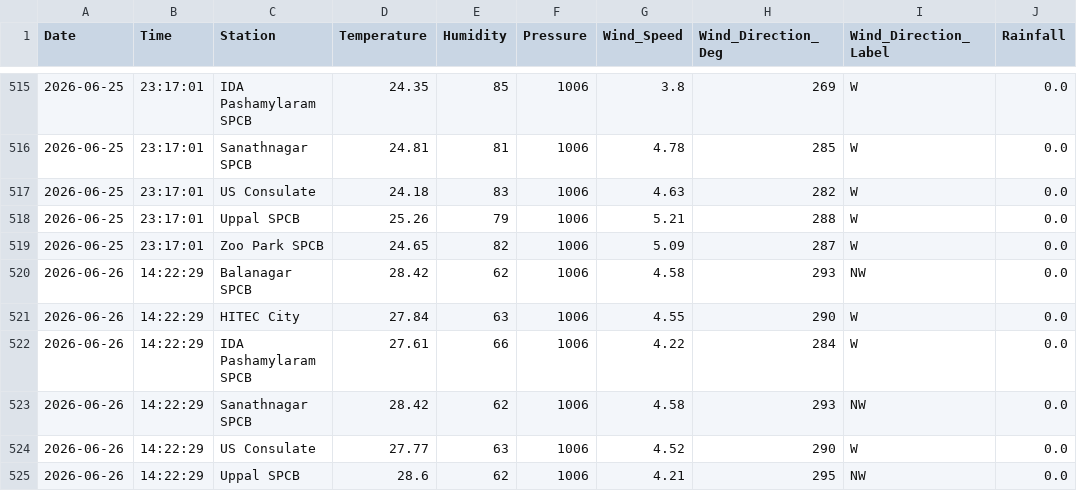
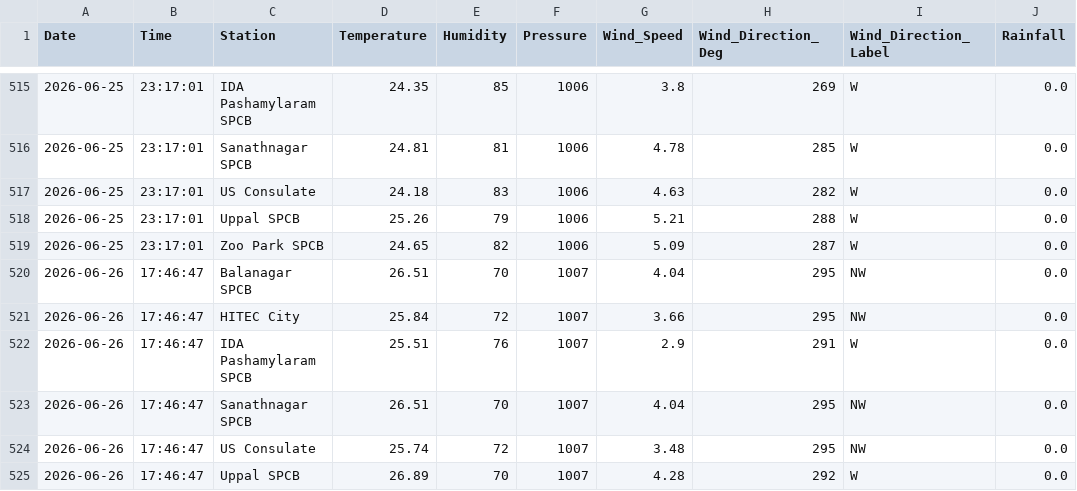
Before and after one commit to Rohan0639/Forecast, a CSV file: api/data/hyderabad_live_weather.csv, drawn as a sheet; only a part is shown, gaps mark what is left out; the diff covers the shown part only.

```diff
--- a/api/data/hyderabad_live_weather.csv
+++ b/api/data/hyderabad_live_weather.csv
@@ -519,7 +519,7 @@ Date,Time,Station,Temperature,Humidity,Pressure,Wind_Speed,Wind_Direction_Deg,Wi
 2026-06-25,23:17:01,Zoo Park SPCB,24.65,82,1006,5.09,287,W,0.0
-2026-06-26,14:22:29,Balanagar SPCB,28.42,62,1006,4.58,293,NW,0.0
-2026-06-26,14:22:29,HITEC City,27.84,63,1006,4.55,290,W,0.0
-2026-06-26,14:22:29,IDA Pashamylaram SPCB,27.61,66,1006,4.22,284,W,0.0
-2026-06-26,14:22:29,Sanathnagar SPCB,28.42,62,1006,4.58,293,NW,0.0
-2026-06-26,14:22:29,US Consulate,27.77,63,1006,4.52,290,W,0.0
-2026-06-26,14:22:29,Uppal SPCB,28.6,62,1006,4.21,295,NW,0.0
+2026-06-26,17:46:47,Balanagar SPCB,26.51,70,1007,4.04,295,NW,0.0
+2026-06-26,17:46:47,HITEC City,25.84,72,1007,3.66,295,NW,0.0
+2026-06-26,17:46:47,IDA Pashamylaram SPCB,25.51,76,1007,2.9,291,W,0.0
+2026-06-26,17:46:47,Sanathnagar SPCB,26.51,70,1007,4.04,295,NW,0.0
+2026-06-26,17:46:47,US Consulate,25.74,72,1007,3.48,295,NW,0.0
+2026-06-26,17:46:47,Uppal SPCB,26.89,70,1007,4.28,292,W,0.0
```
Also changed, not shown: 7 edited cells elsewhere in this file, api/data/live_aqi_dataset.csv.
